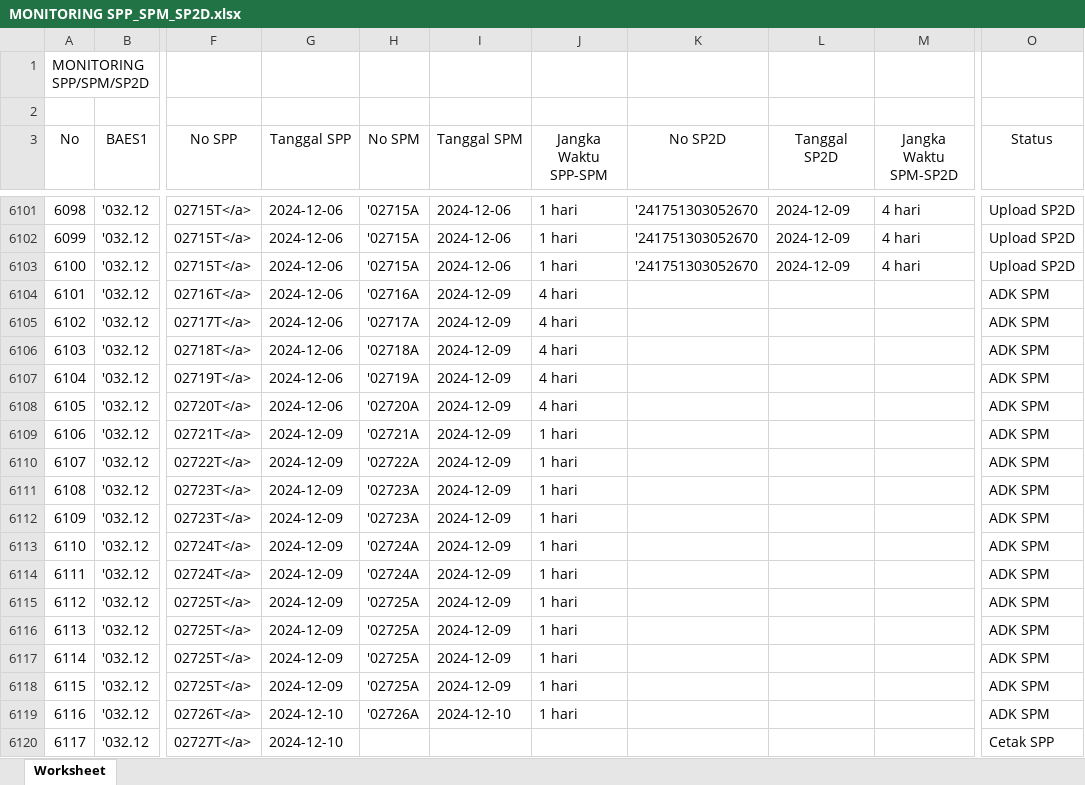
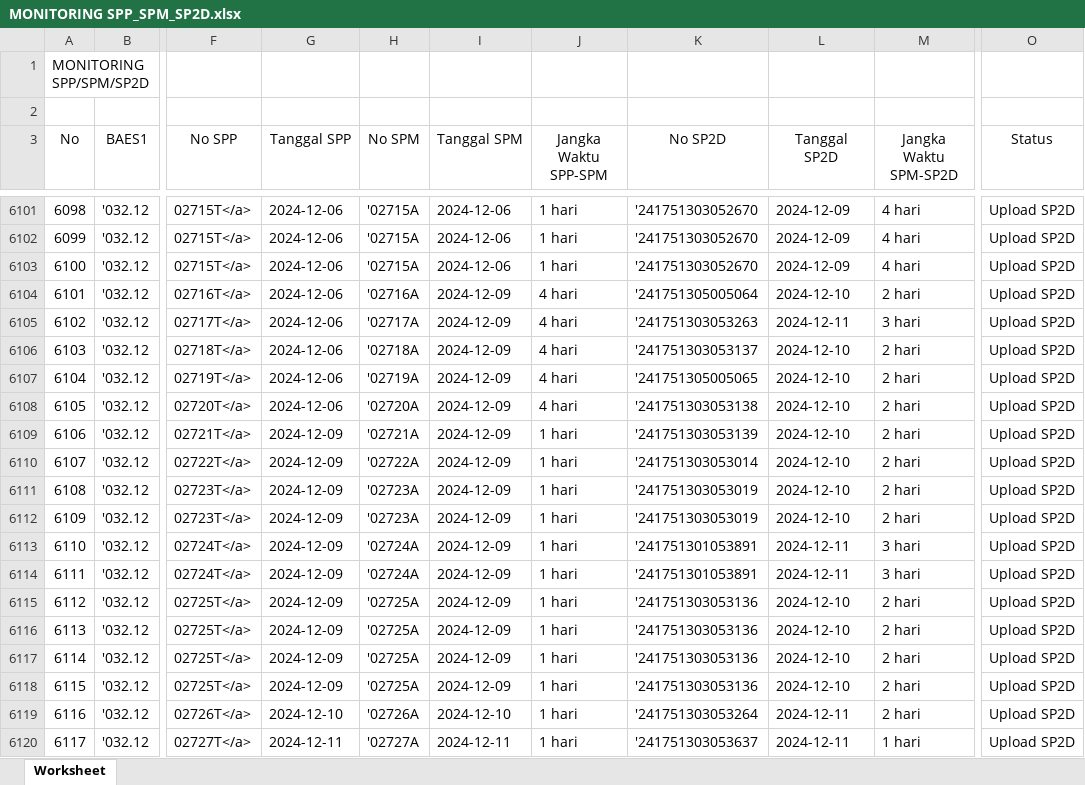
Before and after one commit to edimistiono/TA.2024, an Excel workbook: Database/MONITORING SPP_SPM_SP2D.xlsx, sheet Worksheet, drawn as a sheet; only a part is shown, gaps mark what is left out; values as stored, in another font and other column widths than the file's, no borders; the diff covers the shown part only; the diff names each change by its address in the sheet, - before the commit and + after, or states it on an @@ line.

```diff
--- a/Database/MONITORING SPP_SPM_SP2D.xlsx (sheet Worksheet)
+++ b/Database/MONITORING SPP_SPM_SP2D.xlsx (sheet Worksheet)
-K6104 (No SP2D): (empty)
+K6104 (No SP2D): '241751305005064
-L6104 (Tanggal SP2D): (empty)
+L6104 (Tanggal SP2D): 2024-12-10
-M6104 (Jangka Waktu SPM-SP2D): (empty)
+M6104 (Jangka Waktu SPM-SP2D): 2 hari
-O6104:O6119 (Status): ADK SPM
+O6104:O6119 (Status): Upload SP2D
-K6105 (No SP2D): (empty)
+K6105 (No SP2D): '241751303053263
-L6105 (Tanggal SP2D): (empty)
+L6105 (Tanggal SP2D): 2024-12-11
-M6105 (Jangka Waktu SPM-SP2D): (empty)
+M6105 (Jangka Waktu SPM-SP2D): 3 hari
-K6106 (No SP2D): (empty)
+K6106 (No SP2D): '241751303053137
-L6106:L6112 (Tanggal SP2D): (empty)
+L6106:L6112 (Tanggal SP2D): 2024-12-10
-M6106:M6112 (Jangka Waktu SPM-SP2D): (empty)
+M6106:M6112 (Jangka Waktu SPM-SP2D): 2 hari
-K6107 (No SP2D): (empty)
+K6107 (No SP2D): '241751305005065
-K6108 (No SP2D): (empty)
+K6108 (No SP2D): '241751303053138
-K6109 (No SP2D): (empty)
+K6109 (No SP2D): '241751303053139
-K6110 (No SP2D): (empty)
+K6110 (No SP2D): '241751303053014
-K6111:K6112 (No SP2D): (empty)
+K6111:K6112 (No SP2D): '241751303053019
-K6113:K6114 (No SP2D): (empty)
+K6113:K6114 (No SP2D): '241751301053891
-L6113:L6114 (Tanggal SP2D): (empty)
+L6113:L6114 (Tanggal SP2D): 2024-12-11
-M6113:M6114 (Jangka Waktu SPM-SP2D): (empty)
+M6113:M6114 (Jangka Waktu SPM-SP2D): 3 hari
-K6115:K6118 (No SP2D): (empty)
+K6115:K6118 (No SP2D): '241751303053136
-L6115:L6118 (Tanggal SP2D): (empty)
+L6115:L6118 (Tanggal SP2D): 2024-12-10
-M6115:M6119 (Jangka Waktu SPM-SP2D): (empty)
+M6115:M6119 (Jangka Waktu SPM-SP2D): 2 hari
-K6119 (No SP2D): (empty)
+K6119 (No SP2D): '241751303053264
-L6119:L6120 (Tanggal SP2D): (empty)
+L6119:L6120 (Tanggal SP2D): 2024-12-11
-G6120 (Tanggal SPP): 2024-12-10
+G6120 (Tanggal SPP): 2024-12-11
-H6120 (No SPM): (empty)
+H6120 (No SPM): '02727A
-I6120 (Tanggal SPM): (empty)
+I6120 (Tanggal SPM): 2024-12-11
-J6120 (Jangka Waktu SPP-SPM): (empty)
+J6120 (Jangka Waktu SPP-SPM): 1 hari
-K6120 (No SP2D): (empty)
+K6120 (No SP2D): '241751303053637
-M6120 (Jangka Waktu SPM-SP2D): (empty)
+M6120 (Jangka Waktu SPM-SP2D): 1 hari
-O6120 (Status): Cetak SPP
+O6120 (Status): Upload SP2D
```
Also changed, not shown: 22 added rows and 28 edited cells elsewhere in this sheet, Database/DAFTAR SP2D SATKER.xlsx, Database/MONITORING DETAIL TRANSAKSI FA 16 SEGMEN VERSI SP2D.xlsx, 2 other files.
